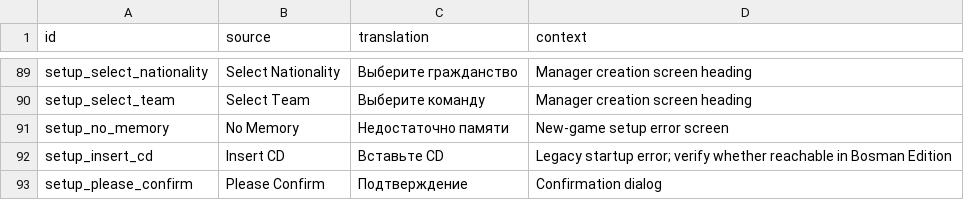
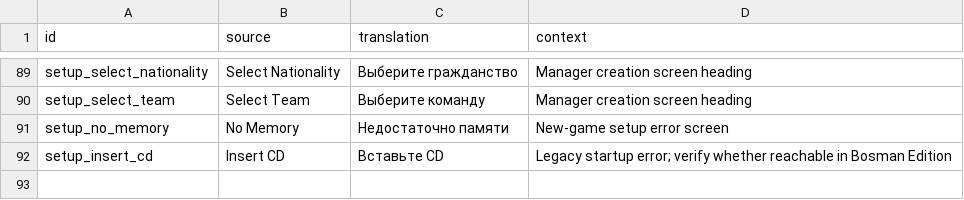
Before and after one commit to theosmanovwork-lang/cm0102-bosman-edition-Russian, a TSV file: locales/ru-RU.tsv, drawn as a sheet; only a part is shown, gaps mark what is left out; the diff names each change by its address in the sheet, - before the commit and + after, or states it on an @@ line.

Commit message:
localisation: reuse existing confirmation dialog key

```diff
--- a/locales/ru-RU.tsv
+++ b/locales/ru-RU.tsv
-row 93: setup_please_confirm | Please Confirm | Подтверждение | Confirmation dialog
```
